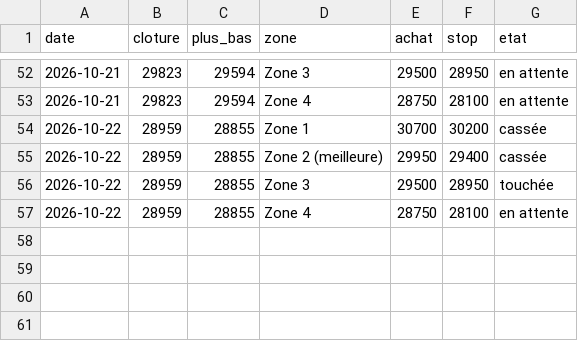
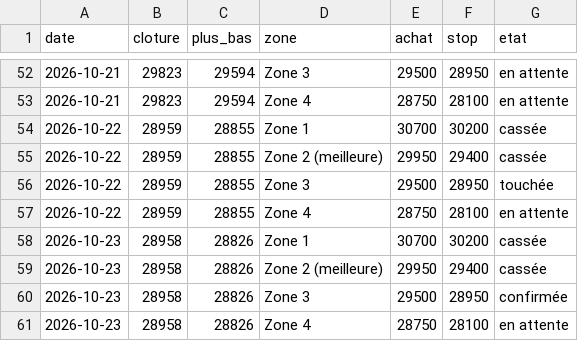
Before and after one commit to zdmooc/trading-perso, a CSV file: reports/zones_NDX.csv, drawn as a sheet; only a part is shown, gaps mark what is left out; the diff names each change by its address in the sheet, - before the commit and + after, or states it on an @@ line.

```diff
--- a/reports/zones_NDX.csv
+++ b/reports/zones_NDX.csv
+row 58: 2026-10-23 | 28958 | 28826 | Zone 1 | 30700 | 30200 | cassée
+row 59: 2026-10-23 | 28958 | 28826 | Zone 2 (meilleure) | 29950 | 29400 | cassée
+row 60: 2026-10-23 | 28958 | 28826 | Zone 3 | 29500 | 28950 | confirmée
+row 61: 2026-10-23 | 28958 | 28826 | Zone 4 | 28750 | 28100 | en attente
```
Also changed, not shown: 7 other files.
